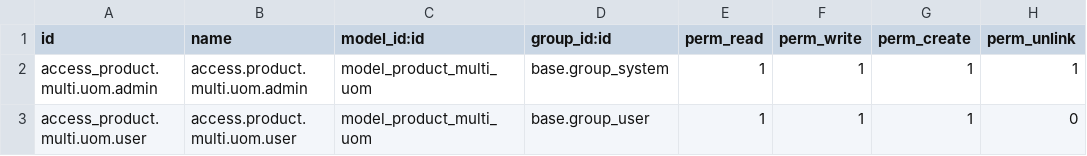
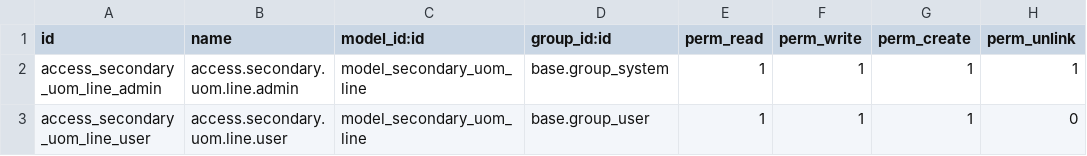
Before and after one commit to yerenwgventures/alladdons, a CSV file: product_multi_uom/security/ir.model.access.csv, drawn as a sheet.

```diff
--- a/product_multi_uom/security/ir.model.access.csv
+++ b/product_multi_uom/security/ir.model.access.csv
@@ -1,3 +1,3 @@
 id,name,model_id:id,group_id:id,perm_read,perm_write,perm_create,perm_unlink
-access_product.multi.uom.admin,access.product.multi.uom.admin,model_product_multi_uom,base.group_system,1,1,1,1
-access_product.multi.uom.user,access.product.multi.uom.user,model_product_multi_uom,base.group_user,1,1,1,0
+access_secondary_uom_line_admin,access.secondary.uom.line.admin,model_secondary_uom_line,base.group_system,1,1,1,1
+access_secondary_uom_line_user,access.secondary.uom.line.user,model_secondary_uom_line,base.group_user,1,1,1,0
```
Also changed, not shown: product_to_invoice/security/ir.model.access.csv, 2 other files.
